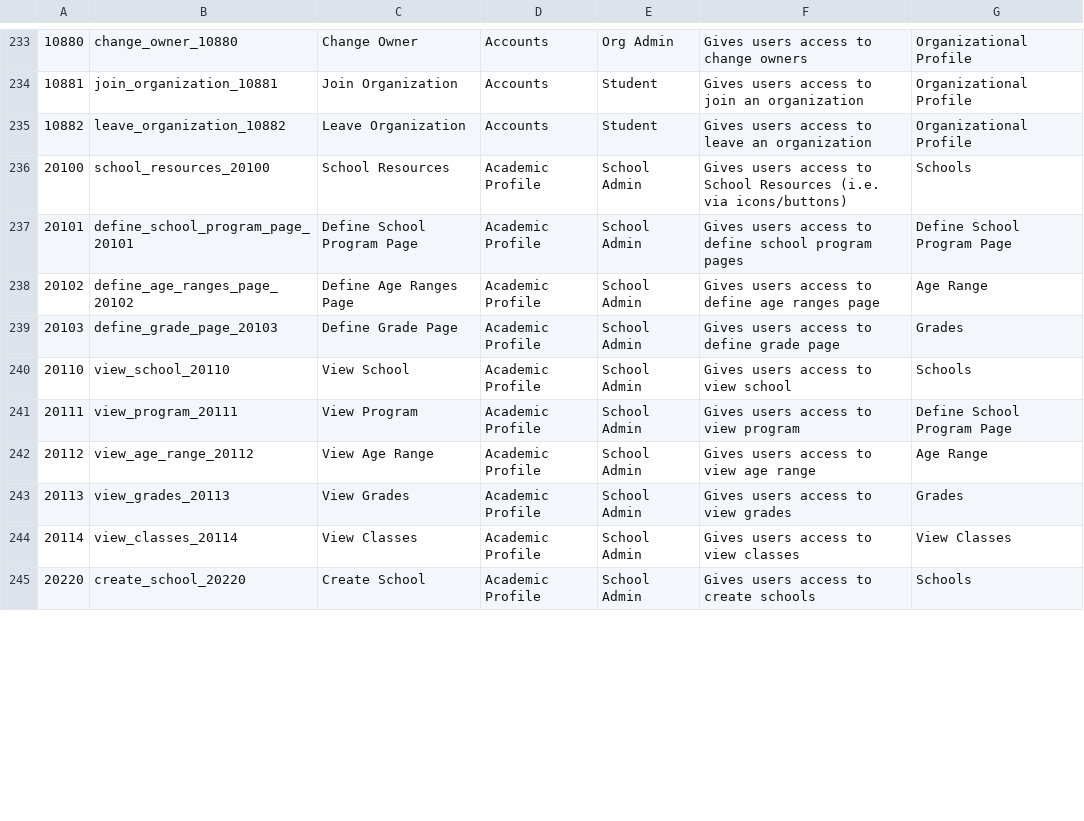
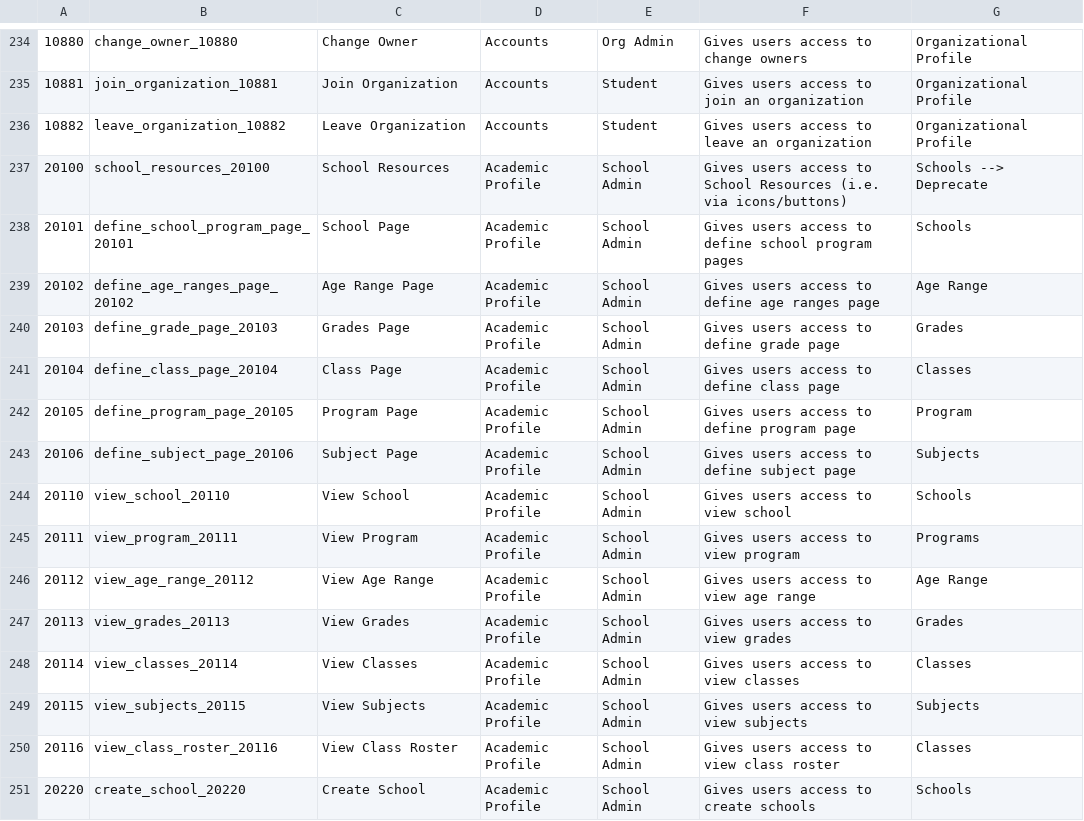
Before and after one commit to Klasmart-Engineering/user-service, a CSV file: src/permissions/permissionInfo.csv, drawn as a sheet; only a part is shown, gaps mark what is left out; addresses are those after the commit; the diff covers the shown part only; the diff names each change by its address in the sheet, - before the commit and + after, or states it on an @@ line.

```diff
--- a/src/permissions/permissionInfo.csv
+++ b/src/permissions/permissionInfo.csv
-G237: Schools
+G237: Schools --> Deprecate
-C238: Define School Program Page
+C238: School Page
-G238: Define School Program Page
+G238: Schools
-C239: Define Age Ranges Page
+C239: Age Range Page
-C240: Define Grade Page
+C240: Grades Page
+row 241: 20104 | define_class_page_20104 | Class Page | Academic Profile | School Admin | Gives users access to define class page | Classes
+row 242: 20105 | define_program_page_20105 | Program Page | Academic Profile | School Admin | Gives users access to define program page | Program
+row 243: 20106 | define_subject_page_20106 | Subject Page | Academic Profile | School Admin | Gives users access to define subject page | Subjects
-G245: Define School Program Page
+G245: Programs
-G248: View Classes
+G248: Classes
+row 249: 20115 | view_subjects_20115 | View Subjects | Academic Profile | School Admin | Gives users access to view subjects | Subjects
+row 250: 20116 | view_class_roster_20116 | View Class Roster | Academic Profile | School Admin | Gives users access to view class roster | Classes
```
Also changed, not shown: 9 added rows and 47 edited cells elsewhere in this file, 6 other files.
